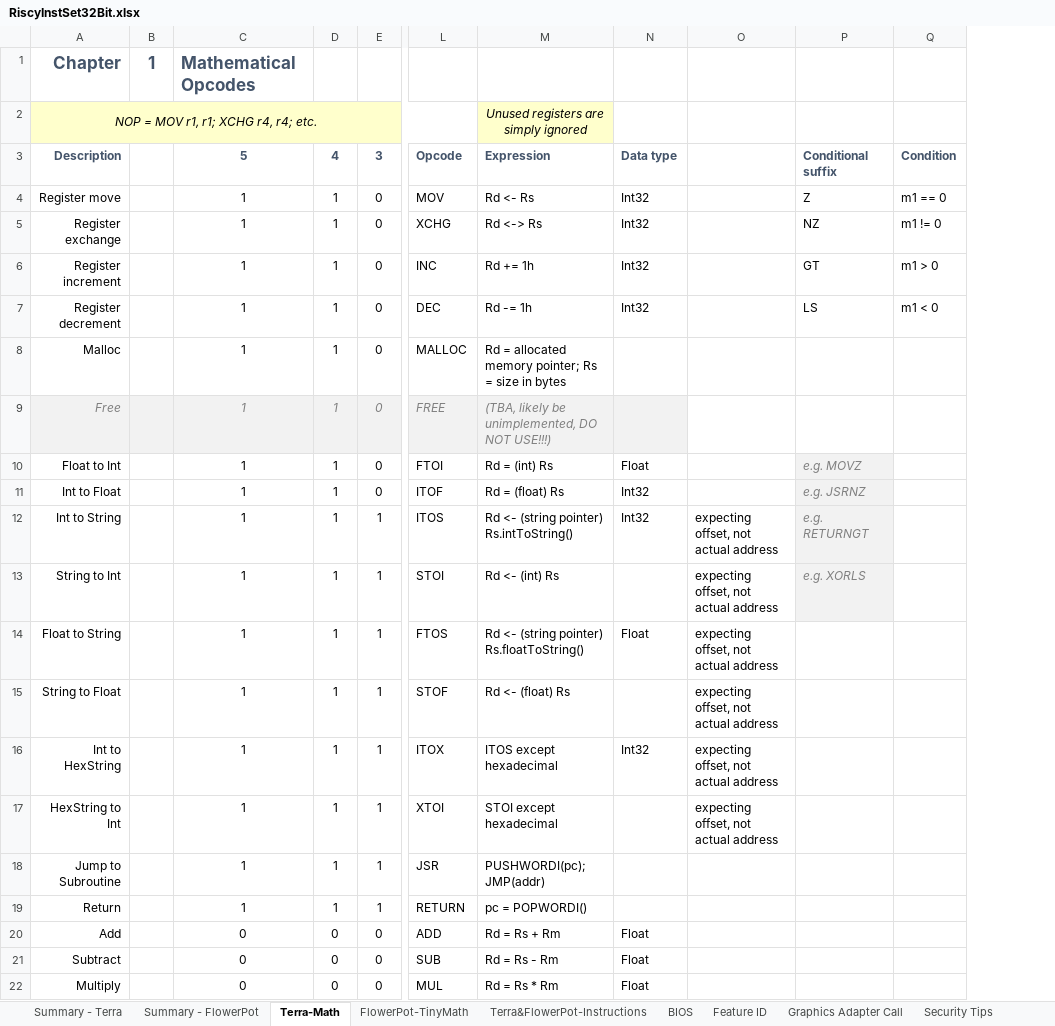
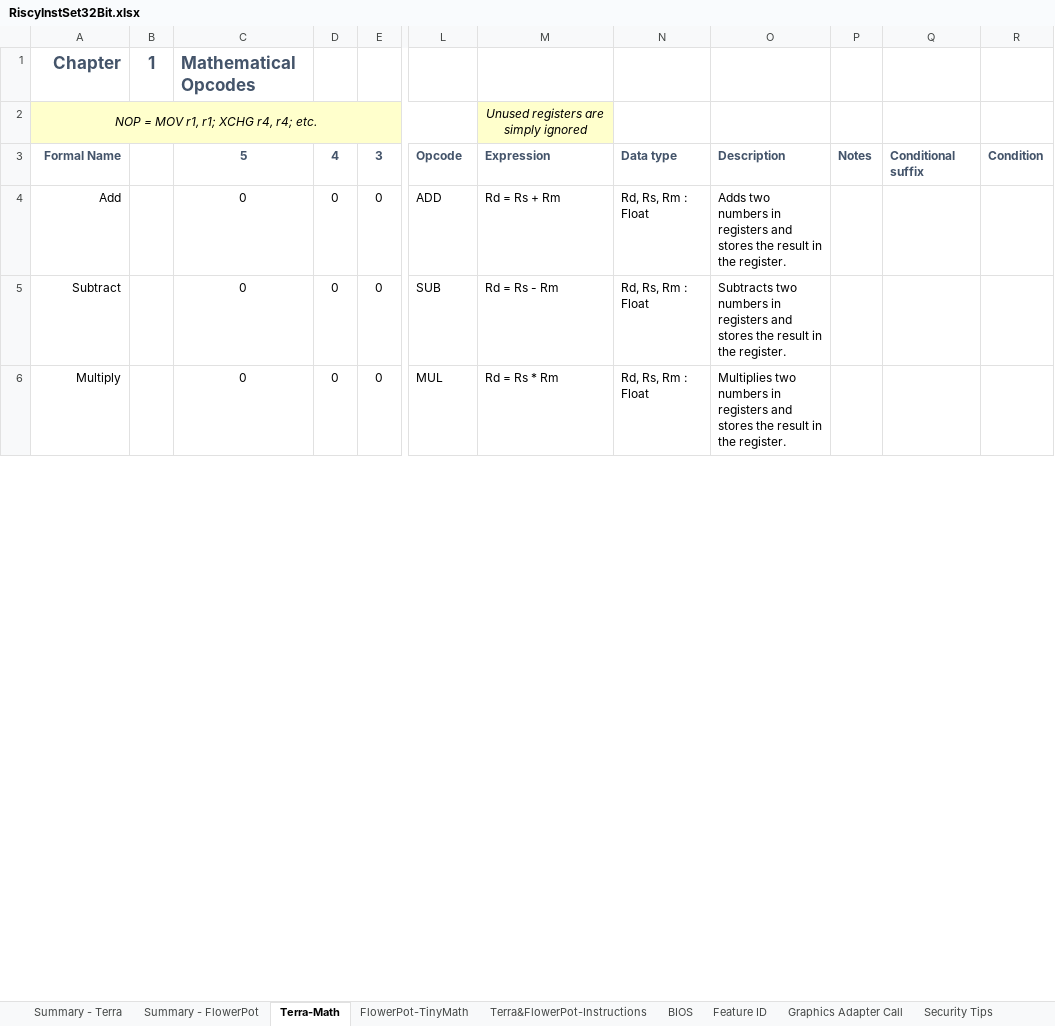
Before and after one commit to curioustorvald/terran-basic-java-vm, an Excel workbook: doc/RiscyInstSet32Bit.xlsx, sheet Terra-Math, drawn as a sheet; only a part is shown, gaps mark what is left out; values as stored, in another font and other column widths than the file's, no borders; removed rows and columns are numbered as before the commit, all else as after; rows hold the shown columns only; the diff covers the shown part only; the diff names each change by its address in the sheet, - before the commit and + after, or states it on an @@ line.

```diff
--- a/doc/RiscyInstSet32Bit.xlsx (sheet Terra-Math)
+++ b/doc/RiscyInstSet32Bit.xlsx (sheet Terra-Math)
-column N, row 3: Data type; rows 20-22: all Float
-column O, empty
+column N, rows 3-6: Data type | Rd, Rs, Rm : Float | Rd, Rs, Rm : Float | Rd, Rs, Rm : Float
+column O, rows 3-6: Description | Adds two numbers in registers and stores the result in the register. | Subtracts two numbers in registers and stores the result in the register. | Multiplies two numbers in registers and stores the result in the register.
+column P, row 3: Notes
-A3: Description
+A3: Formal Name
-row 4: Register move |  | 1 | 1 | 0 | MOV | Rd <- Rs | Int32 |  | Z | m1 == 0
-row 5: Register exchange |  | 1 | 1 | 0 | XCHG | Rd <-> Rs | Int32 |  | NZ | m1 != 0
-row 6: Register increment |  | 1 | 1 | 0 | INC | Rd += 1h | Int32 |  | GT | m1 > 0
-row 7: Register decrement |  | 1 | 1 | 0 | DEC | Rd -= 1h | Int32 |  | LS | m1 < 0
@@ row 8 moved to row 47: Malloc @@
@@ row 9 moved to row 48: Free @@
-row 10: Float to Int |  | 1 | 1 | 0 | FTOI | Rd = (int) Rs | Float |  | e.g. MOVZ
-row 11: Int to Float |  | 1 | 1 | 0 | ITOF | Rd = (float) Rs | Int32 |  | e.g. JSRNZ
-row 12: Int to String |  | 1 | 1 | 1 | ITOS | Rd <- (string pointer) Rs.intToString() | Int32 | expecting offset, not actual address | e.g. RETURNGT
-row 13: String to Int |  | 1 | 1 | 1 | STOI | Rd <- (int) Rs |  | expecting offset, not actual address | e.g. XORLS
-row 14: Float to String |  | 1 | 1 | 1 | FTOS | Rd <- (string pointer) Rs.floatToString() | Float | expecting offset, not actual address
-row 15: String to Float |  | 1 | 1 | 1 | STOF | Rd <- (float) Rs |  | expecting offset, not actual address
-row 16: Int to HexString |  | 1 | 1 | 1 | ITOX | ITOS except hexadecimal | Int32 | expecting offset, not actual address
-row 17: HexString to Int |  | 1 | 1 | 1 | XTOI | STOI except hexadecimal |  | expecting offset, not actual address
-row 18: Jump to Subroutine |  | 1 | 1 | 1 | JSR | PUSHWORDI(pc); JMP(addr)
-row 19: Return |  | 1 | 1 | 1 | RETURN | pc = POPWORDI()
```
Also changed, not shown: 14 added rows and 20 edited cells elsewhere in this sheet, sheet Terra&FlowerPot-Instructions, sheet BIOS, sheet Summary - Terra, other sheet tabs, formulas that keep their value, 4 other files.
